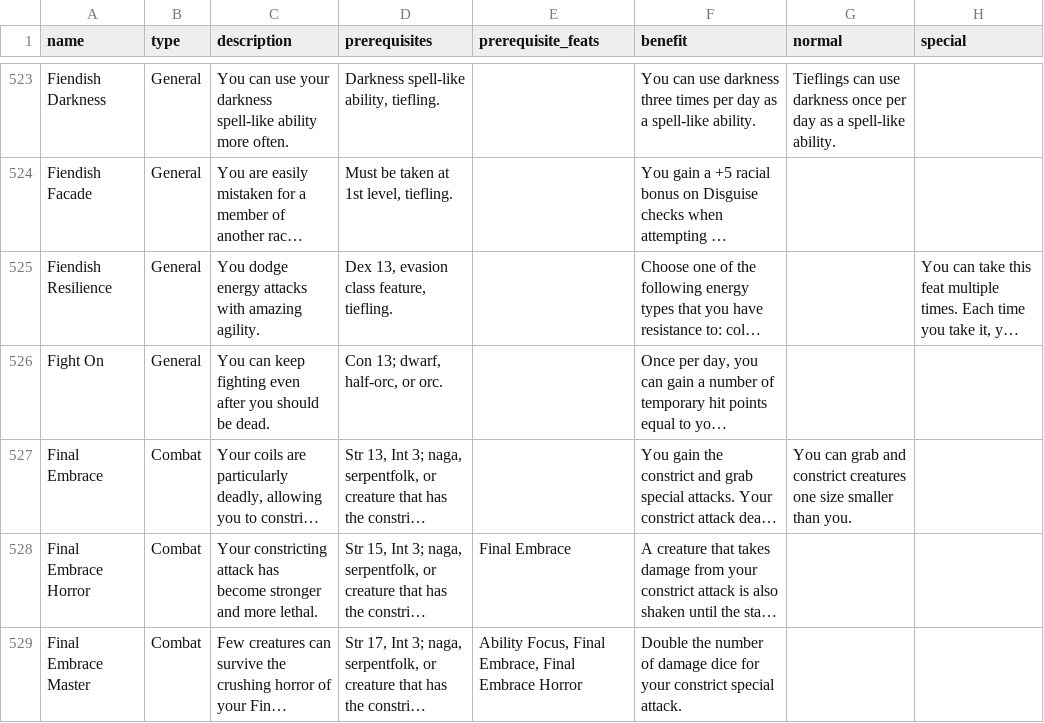
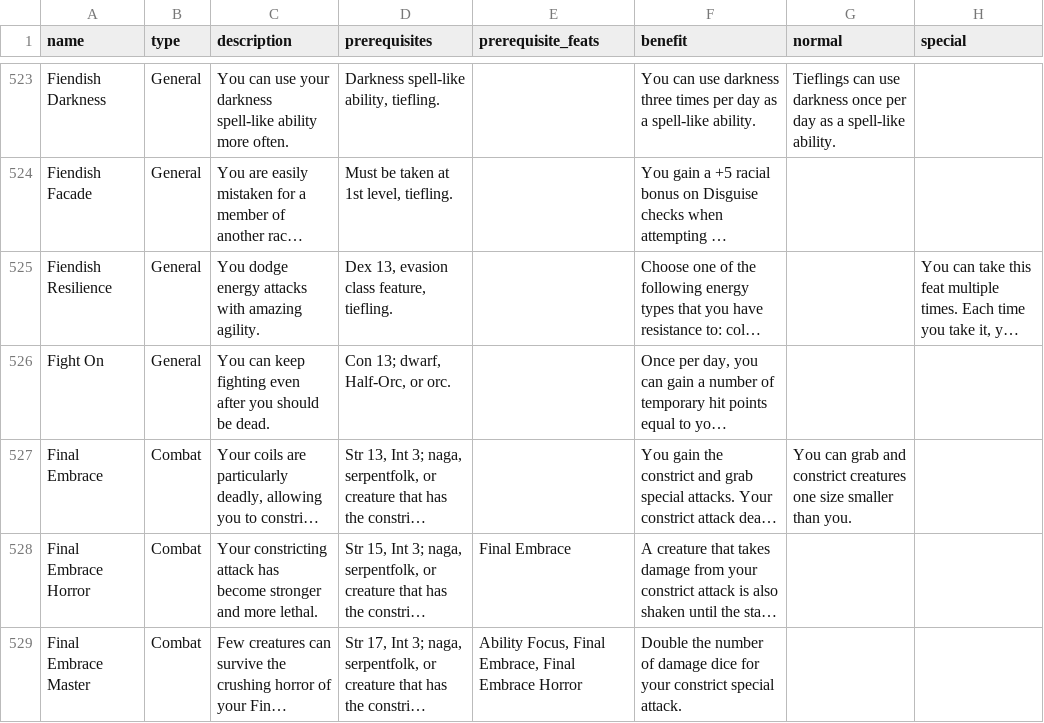
Before and after one commit to The-Data-is-a-lie/Pathfinder_Char_Creator, a CSV file: data/feats.csv, drawn as a sheet; only a part is shown, gaps mark what is left out; long unchanged cells end in …; the diff covers the shown part only; the diff names each change by its address in the sheet, - before the commit and + after, or states it on an @@ line.

```diff
--- a/data/feats.csv
+++ b/data/feats.csv
-D526 (prerequisites): Con 13; dwarf, half-orc, or orc.
+D526 (prerequisites): Con 13; dwarf, Half-Orc, or orc.
```
Also changed, not shown: 50 edited cells elsewhere in this file, data/traits.csv, 24 other files.
